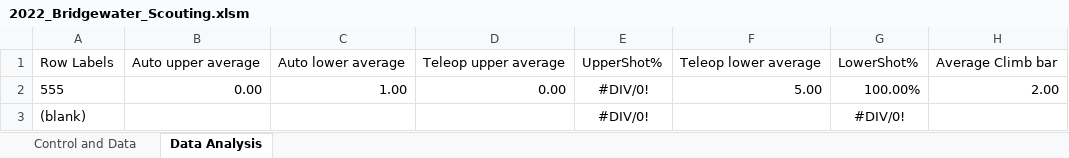
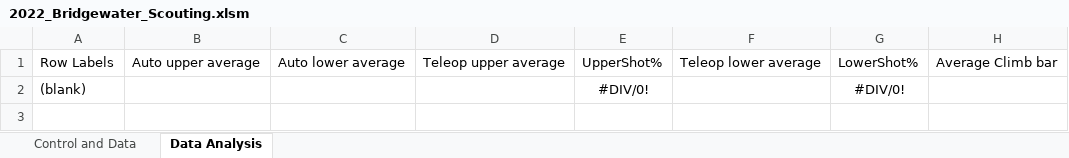
Before and after one commit to MontclairRobotics/ScoutingPASS, an Excel workbook: Excel/2022_Bridgewater_Scouting.xlsm, sheet Data Analysis, drawn as a sheet; values as stored, in another font and other column widths than the file's, no borders; the diff names each change by its address in the sheet, - before the commit and + after, or states it on an @@ line.

```diff
--- a/Excel/2022_Bridgewater_Scouting.xlsm (sheet Data Analysis)
+++ b/Excel/2022_Bridgewater_Scouting.xlsm (sheet Data Analysis)
-row 2: 555 | 0.00 | 1.00 | 0.00 | #DIV/0! | 5.00 | 100.00% | 2.00
```
Also changed, not shown: sheet Control and Data, 2 other files.
